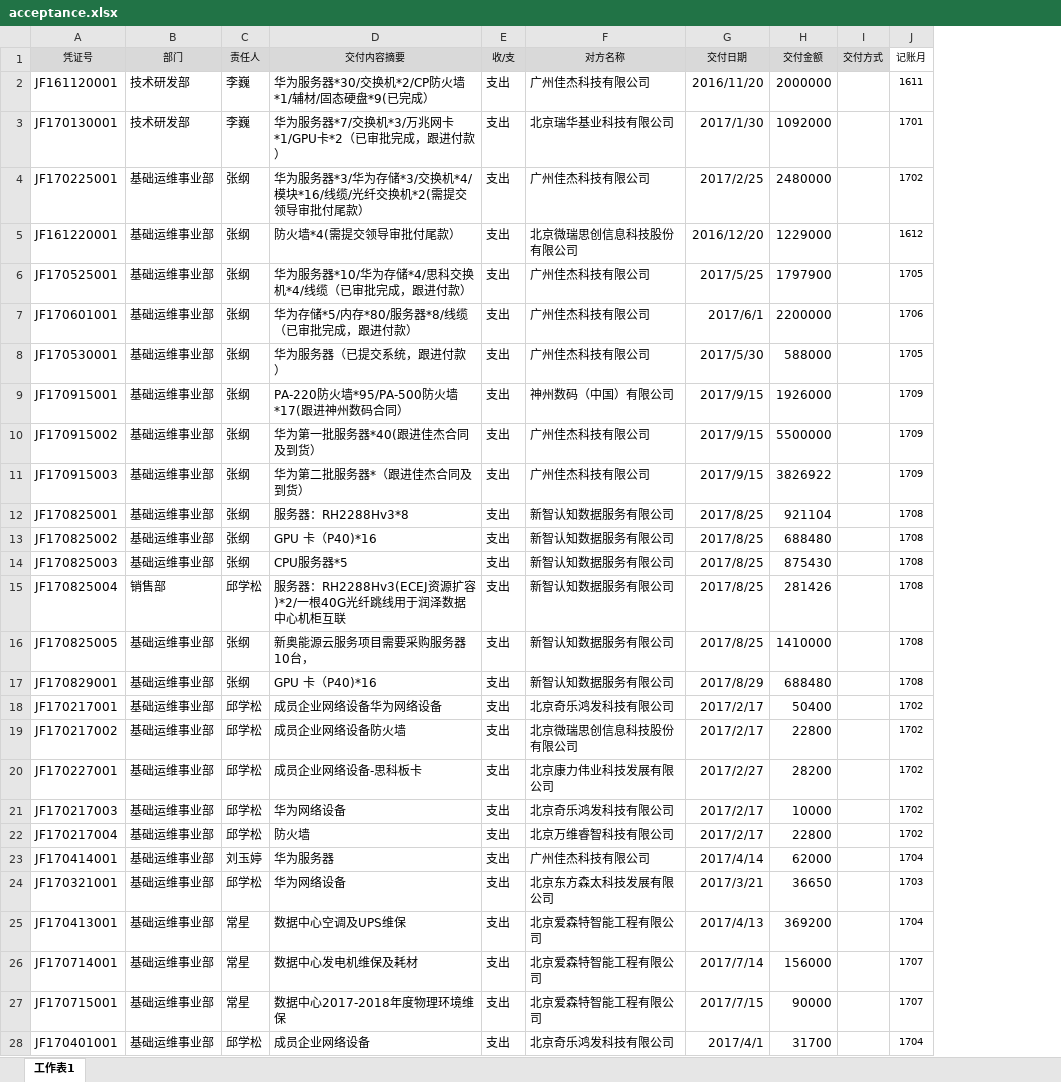
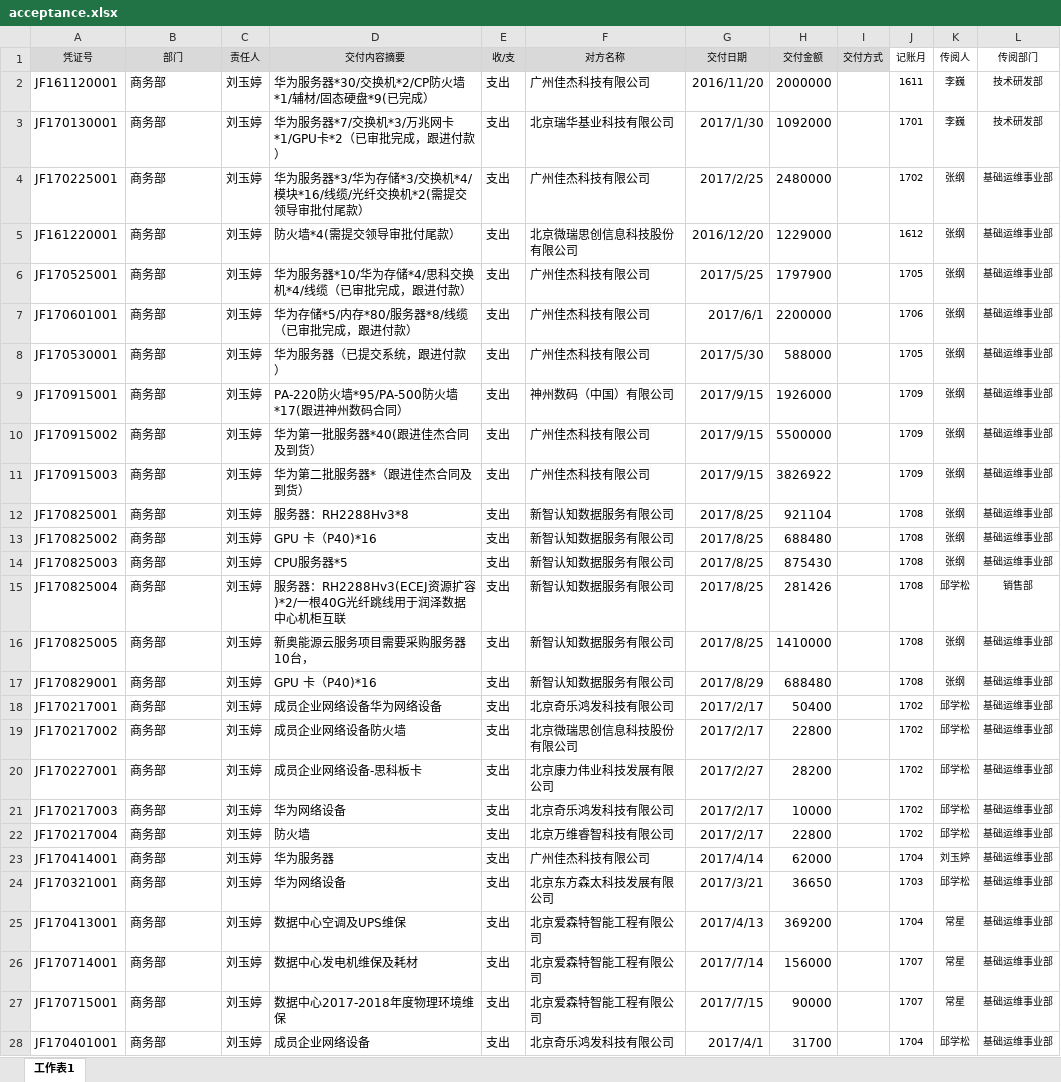
Before and after one commit to wanghuan43/bo, an Excel workbook: uploads/default/acceptance.xlsx, sheet 工作表1, drawn as a sheet; only a part is shown; values as stored, in another font and other column widths than the file's, no borders; the diff covers the shown part only; the diff names each change by its address in the sheet, - before the commit and + after, or states it on an @@ line.

```diff
--- a/uploads/default/acceptance.xlsx (sheet 工作表1)
+++ b/uploads/default/acceptance.xlsx (sheet 工作表1)
+column K (传阅人), rows 2-28: 李巍 | 李巍 | 张纲 | 张纲 | 张纲 | 张纲 | 张纲 | 张纲 | 张纲 | 张纲 | 张纲 | 张纲 | 张纲 | 邱学松 | 张纲 | 张纲 | 邱学松 | 邱学松 | 邱学松 | 邱学松 | 邱学松 | 刘玉婷 | 邱学松 | 常星 | 常星 | 常星 | 邱学松
+column L (传阅部门), rows 2-28: 技术研发部 | 技术研发部 | 基础运维事业部 | 基础运维事业部 | 基础运维事业部 | 基础运维事业部 | 基础运维事业部 | 基础运维事业部 | 基础运维事业部 | 基础运维事业部 | 基础运维事业部 | 基础运维事业部 | 基础运维事业部 | 销售部 | 基础运维事业部 | 基础运维事业部 | 基础运维事业部 | 基础运维事业部 | 基础运维事业部 | 基础运维事业部 | 基础运维事业部 | 基础运维事业部 | 基础运维事业部 | 基础运维事业部 | 基础运维事业部 | 基础运维事业部 | 基础运维事业部
-B2:B3 (部门): 技术研发部
+B2:B3 (部门): 商务部
-C2:C3 (责任人): 李巍
+C2:C3 (责任人): 刘玉婷
-B4:B14 (部门): 基础运维事业部
+B4:B14 (部门): 商务部
-C4:C14 (责任人): 张纲
+C4:C14 (责任人): 刘玉婷
-B15 (部门): 销售部
+B15 (部门): 商务部
-C15 (责任人): 邱学松
+C15 (责任人): 刘玉婷
-B16:B28 (部门): 基础运维事业部
+B16:B28 (部门): 商务部
-C16:C17 (责任人): 张纲
+C16:C17 (责任人): 刘玉婷
-C18:C22 (责任人): 邱学松
+C18:C22 (责任人): 刘玉婷
-C24 (责任人): 邱学松
+C24 (责任人): 刘玉婷
-C25:C27 (责任人): 常星
+C25:C27 (责任人): 刘玉婷
-C28 (责任人): 邱学松
+C28 (责任人): 刘玉婷
```
Also changed, not shown: 150 edited cells elsewhere in this sheet, uploads/default/contract1202.xlsx, uploads/default/orders.xlsx, 6 other files.
